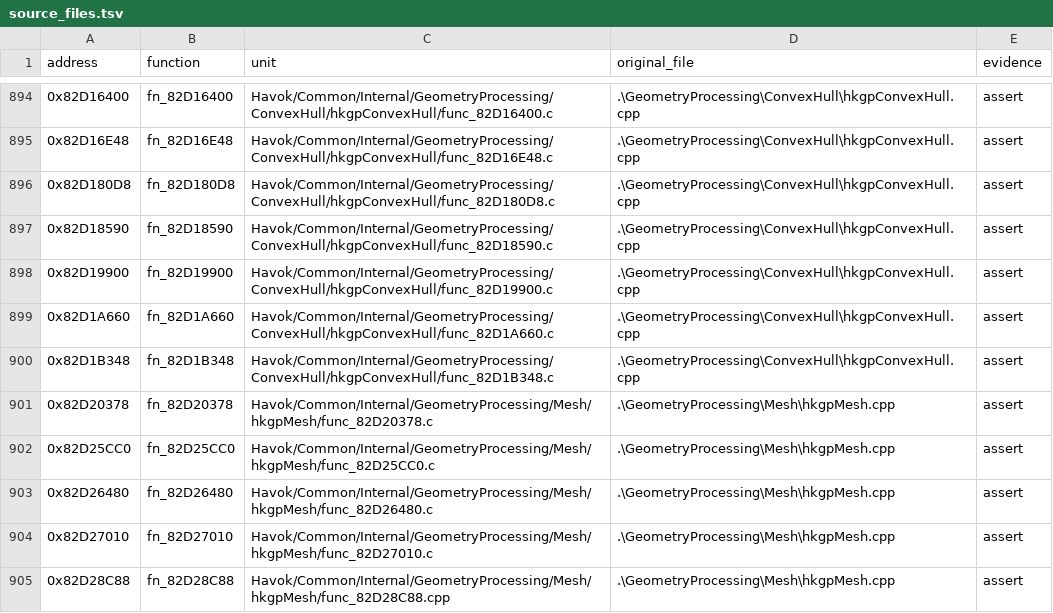
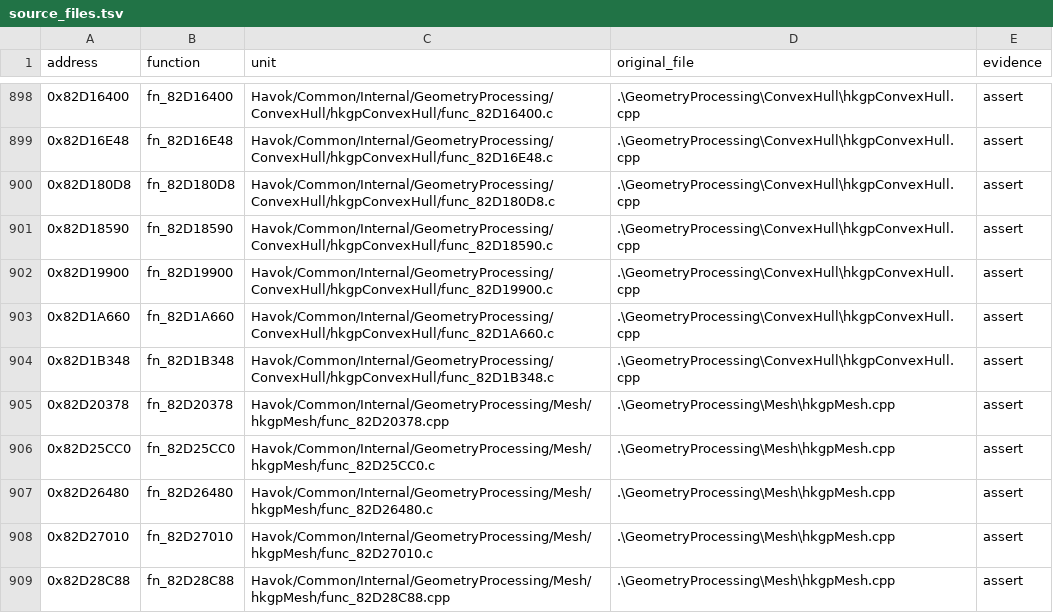
Before and after one commit to ZebulanStanphill/Kinect-Sports-Decomp, a TSV file: docs/source_files.tsv, drawn as a sheet; only a part is shown, gaps mark what is left out; the diff covers the shown part only.

```diff
--- a/docs/source_files.tsv
+++ b/docs/source_files.tsv
@@ -900,3 +904,3 @@ address	function	unit	original_file	evidence
 0x82D1B348	fn_82D1B348	Havok/Common/Internal/GeometryProcessing/ConvexHull/hkgpConvexHull/func_82D1B348.c	.\GeometryProcessing\ConvexHull\hkgpConvexHull.cpp	assert
-0x82D20378	fn_82D20378	Havok/Common/Internal/GeometryProcessing/Mesh/hkgpMesh/func_82D20378.c	.\GeometryProcessing\Mesh\hkgpMesh.cpp	assert
+0x82D20378	fn_82D20378	Havok/Common/Internal/GeometryProcessing/Mesh/hkgpMesh/func_82D20378.cpp	.\GeometryProcessing\Mesh\hkgpMesh.cpp	assert
 0x82D25CC0	fn_82D25CC0	Havok/Common/Internal/GeometryProcessing/Mesh/hkgpMesh/func_82D25CC0.c	.\GeometryProcessing\Mesh\hkgpMesh.cpp	assert
```
Also changed, not shown: 4 added rows and 32 edited cells elsewhere in this file, docs/source_layout.tsv, 13 other files.
